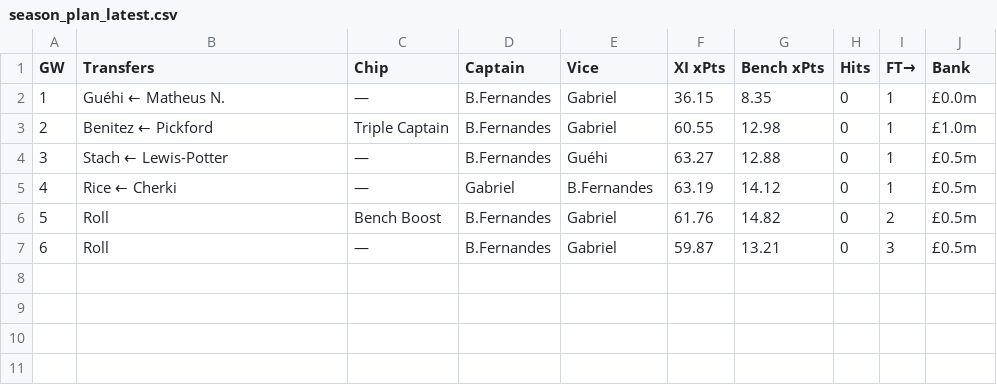
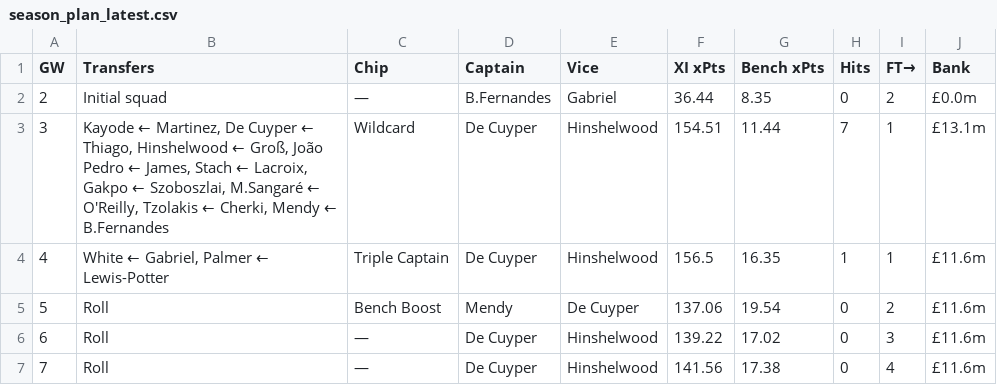
Before and after one commit to DH4410/fpl-auto, a CSV file: reports/season_plan_latest.csv, drawn as a sheet.

Commit message:
auto: GW2 pre-deadline plan [skip ci]

```diff
--- a/reports/season_plan_latest.csv
+++ b/reports/season_plan_latest.csv
@@ -1,7 +1,7 @@
 GW,Transfers,Chip,Captain,Vice,XI xPts,Bench xPts,Hits,FT→,Bank
-1,Guéhi ← Matheus N.,—,B.Fernandes,Gabriel,36.15,8.35,0,1,£0.0m
-2,Benitez ← Pickford,Triple Captain,B.Fernandes,Gabriel,60.55,12.98,0,1,£1.0m
-3,Stach ← Lewis-Potter,—,B.Fernandes,Guéhi,63.27,12.88,0,1,£0.5m
-4,Rice ← Cherki,—,Gabriel,B.Fernandes,63.19,14.12,0,1,£0.5m
-5,Roll,Bench Boost,B.Fernandes,Gabriel,61.76,14.82,0,2,£0.5m
-6,Roll,—,B.Fernandes,Gabriel,59.87,13.21,0,3,£0.5m
+2,Initial squad,—,B.Fernandes,Gabriel,36.44,8.35,0,2,£0.0m
+3,"Kayode ← Martinez, De Cuyper ← Thiago, Hinshelwood ← Groß, João Pedro ← James, Stach ← Lacroix, Gakpo ← Szoboszlai, M.Sangaré ← O'Reilly, Tzolakis ← Cherki, Mendy ← B.Fernandes",Wildcard,De Cuyper,Hinshelwood,154.51,11.44,7,1,£13.1m
+4,"White ← Gabriel, Palmer ← Lewis-Potter",Triple Captain,De Cuyper,Hinshelwood,156.5,16.35,1,1,£11.6m
+5,Roll,Bench Boost,Mendy,De Cuyper,137.06,19.54,0,2,£11.6m
+6,Roll,—,De Cuyper,Hinshelwood,139.22,17.02,0,3,£11.6m
+7,Roll,—,De Cuyper,Hinshelwood,141.56,17.38,0,4,£11.6m
```
Also changed, not shown: 4 other files.
